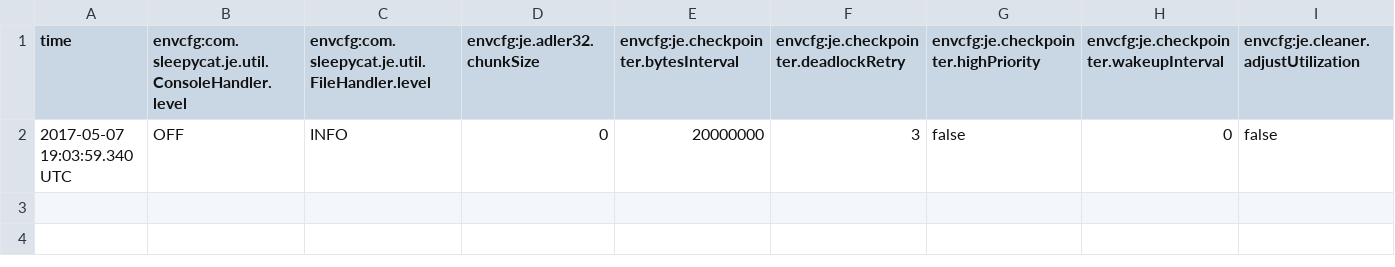
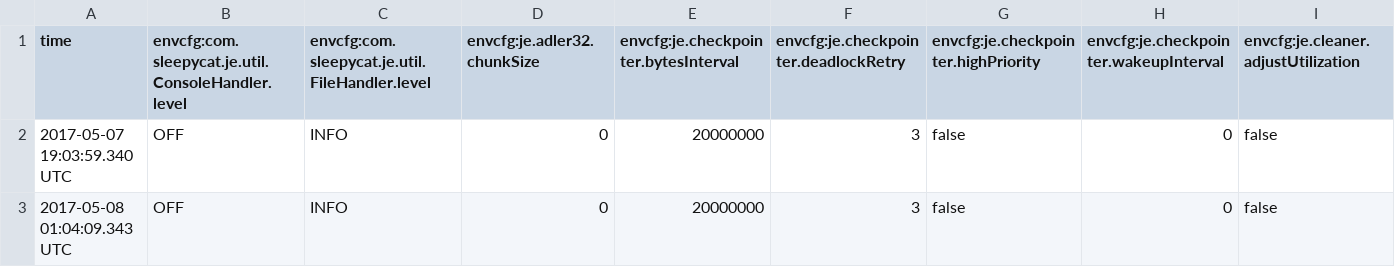
Before and after one commit to lisalisadong/mini-google, a CSV file: IndexerDB/je.config.csv, drawn as a sheet; only a part is shown; rows hold the shown columns only; the diff names each change by its address in the sheet, - before the commit and + after, or states it on an @@ line.

```diff
--- a/IndexerDB/je.config.csv
+++ b/IndexerDB/je.config.csv
+row 3: 2017-05-08 01:04:09.343 UTC | OFF | INFO | 0 | 20000000 | 3 | false | 0 | false
```
Also changed, not shown: IndexerDB/je.stat.csv, 1 other file.
